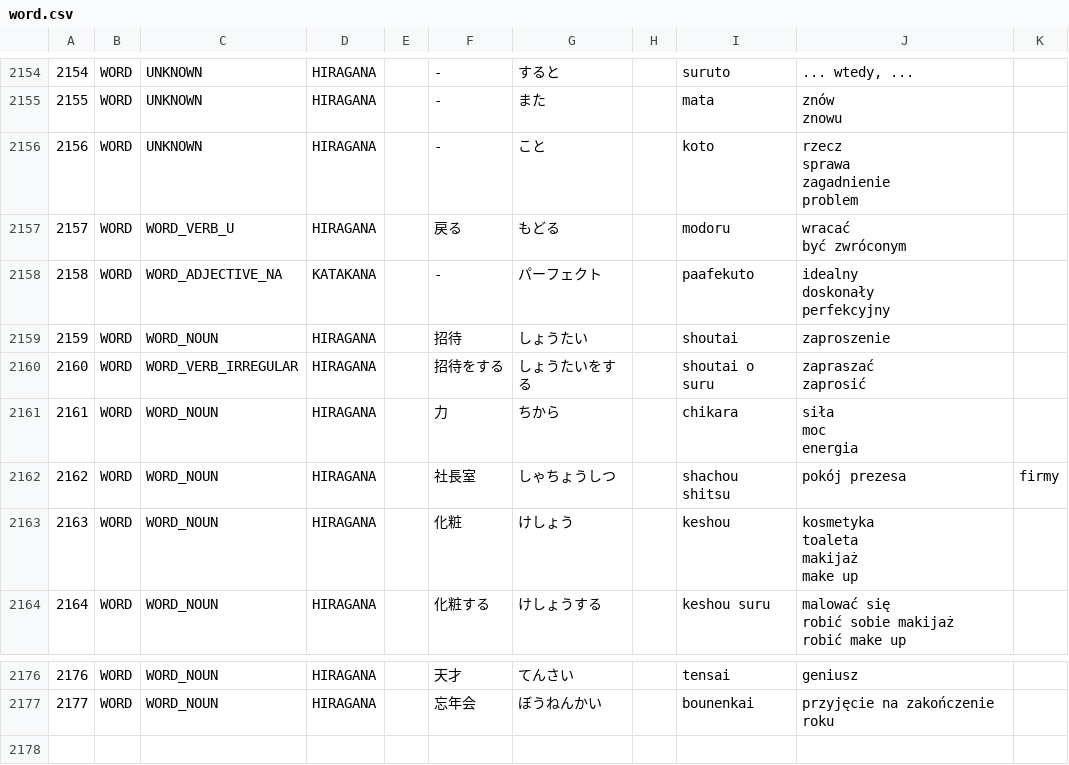
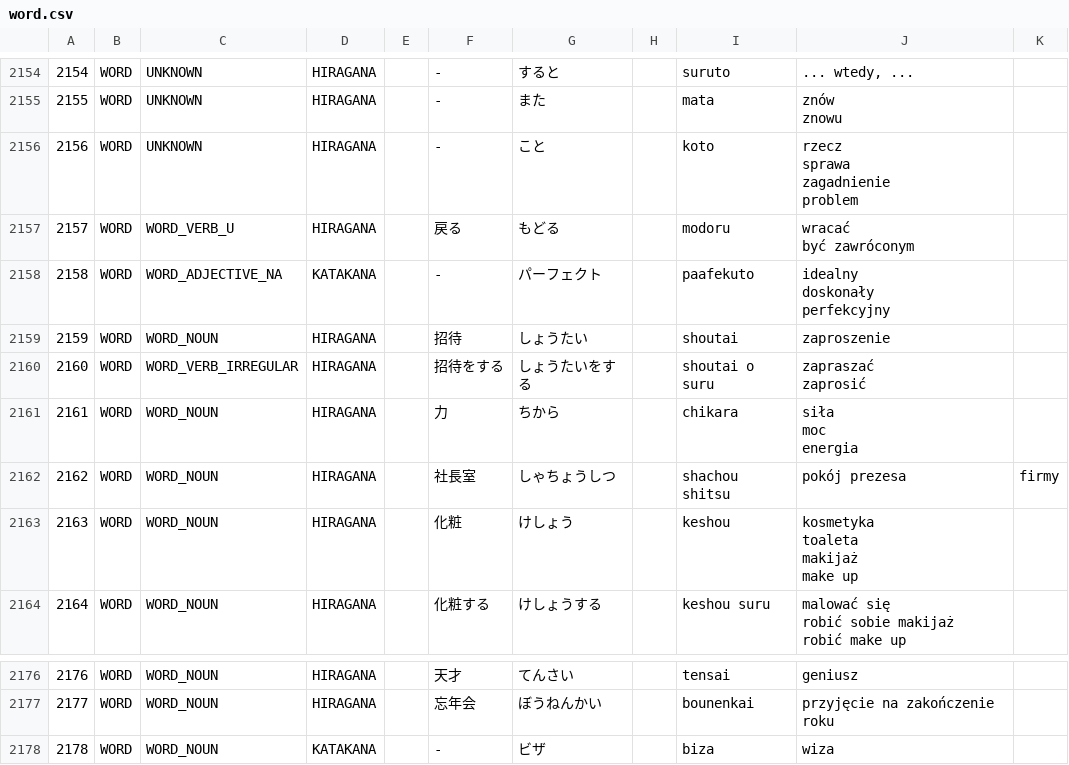
Before and after one commit to dedyk/JaponskiPomocnik, a CSV file: assets/word.csv, drawn as a sheet; only a part is shown, gaps mark what is left out; ↵ is a line break in a cell; the diff names each change by its address in the sheet, - before the commit and + after, or states it on an @@ line.

Commit message:
Nowy slownik

```diff
--- a/assets/word.csv
+++ b/assets/word.csv
-J2157: wracać ↵ być zwróconym
+J2157: wracać ↵ być zawróconym
+row 2178: 2178 | WORD | WORD_NOUN | KATAKANA |  | - | ビザ |  | biza | wiza
```
